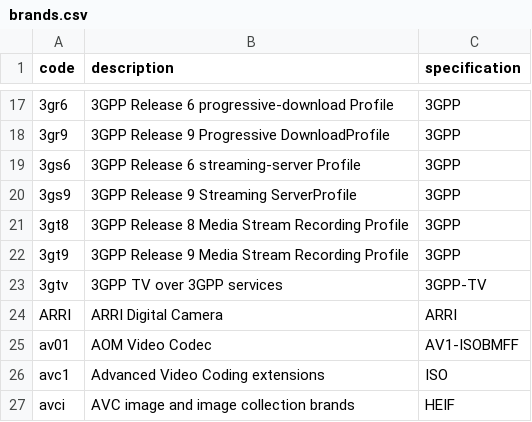
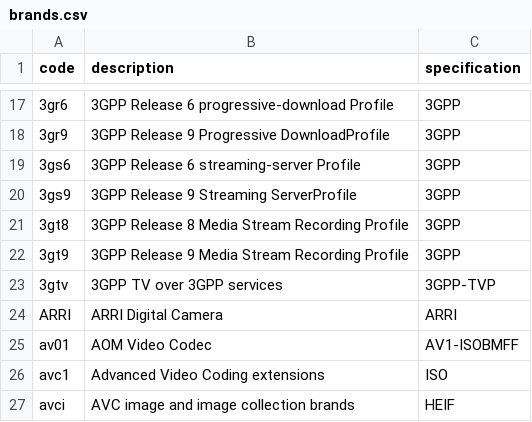
Before and after one commit to mp4ra/mp4ra.github.io, a CSV file: CSV/brands.csv, drawn as a sheet; only a part is shown, gaps mark what is left out.

Commit message:
Update brands.csv

```diff
--- a/CSV/brands.csv
+++ b/CSV/brands.csv
@@ -22,3 +22,3 @@ code,description,specification
 3gt9,3GPP Release 9 Media Stream Recording Profile,3GPP
-3gtv,3GPP TV over 3GPP services,3GPP-TV
+3gtv,3GPP TV over 3GPP services,3GPP-TVP
 ARRI,ARRI Digital Camera,ARRI
```
